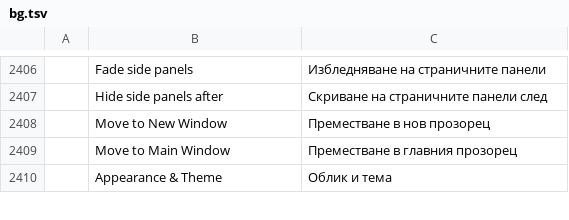
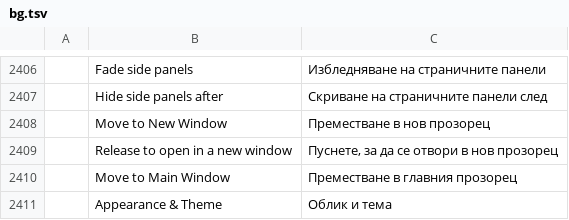
Before and after one commit to bitExploiter/pdfcraft-harmony, a TSV file: crates/ui-egui/src/i18n/bg.tsv, drawn as a sheet; only a part is shown, gaps mark what is left out; the diff names each change by its address in the sheet, - before the commit and + after, or states it on an @@ line.

```diff
--- a/crates/ui-egui/src/i18n/bg.tsv
+++ b/crates/ui-egui/src/i18n/bg.tsv
+row 2409:  | Release to open in a new window | Пуснете, за да се отвори в нов прозорец
```
Also changed, not shown: crates/ui-egui/src/i18n/fr.tsv, crates/ui-egui/src/i18n/ja.tsv, 25 other files.
